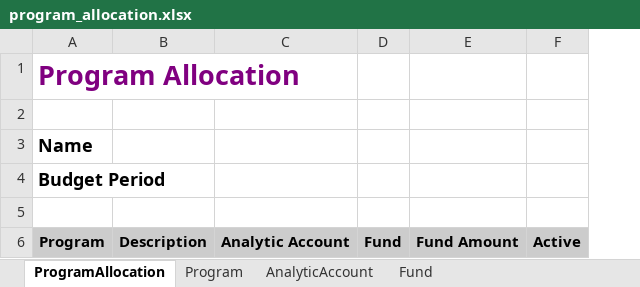
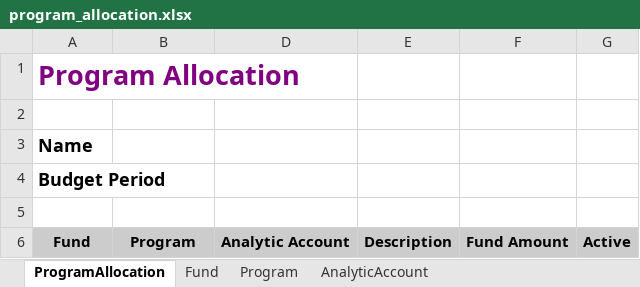
Before and after one commit to ecosoft-odoo/budgeting, an Excel workbook: res_program_allocation_excel/templates/program_allocation.xlsx, sheet ProgramAllocation, drawn as a sheet; values as stored, in another font and other column widths than the file's, no borders; removed rows and columns are numbered as before the commit, all else as after; the diff names each change by its address in the sheet, - before the commit and + after, or states it on an @@ line.

```diff
--- a/res_program_allocation_excel/templates/program_allocation.xlsx (sheet ProgramAllocation)
+++ b/res_program_allocation_excel/templates/program_allocation.xlsx (sheet ProgramAllocation)
@@ sheet tab order changed: ProgramAllocation | Fund | Program | AnalyticAccount @@
-column D, row 6: Fund
+column E, row 6: Description
-A6: Program
+A6: Fund
-B6: Description
+B6: Program
```
Also changed, not shown: hidden cells, 45 other files.
